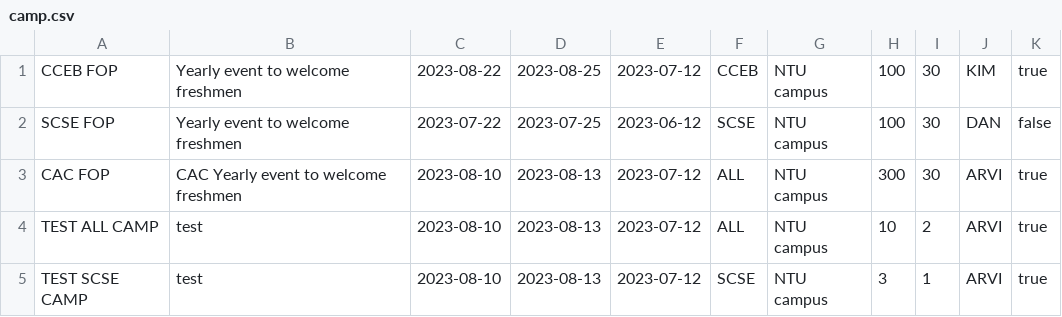
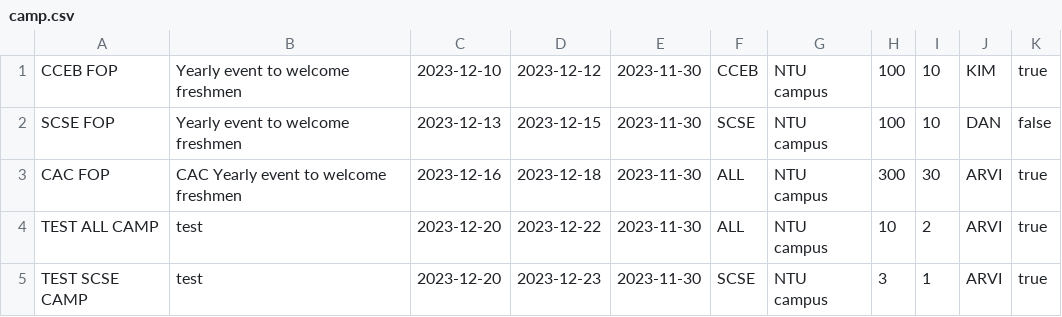
Before and after one commit to RSYR1906/OOP-Project, a CSV file: camp.csv, drawn as a sheet.

```diff
--- a/camp.csv
+++ b/camp.csv
@@ -1,5 +1,5 @@
-CCEB FOP,Yearly event to welcome freshmen,2023-08-22,2023-08-25,2023-07-12,CCEB,NTU campus,100,30,KIM,true
-SCSE FOP,Yearly event to welcome freshmen,2023-07-22,2023-07-25,2023-06-12,SCSE,NTU campus,100,30,DAN,false
-CAC FOP,CAC Yearly event to welcome freshmen,2023-08-10,2023-08-13,2023-07-12,ALL,NTU campus,300,30,ARVI,true
-TEST ALL CAMP,test,2023-08-10,2023-08-13,2023-07-12,ALL,NTU campus,10,2,ARVI,true
-TEST SCSE CAMP,test,2023-08-10,2023-08-13,2023-07-12,SCSE,NTU campus,3,1,ARVI,true
+CCEB FOP,Yearly event to welcome freshmen,2023-12-10,2023-12-12,2023-11-30,CCEB,NTU campus,100,10,KIM,true
+SCSE FOP,Yearly event to welcome freshmen,2023-12-13,2023-12-15,2023-11-30,SCSE,NTU campus,100,10,DAN,false
+CAC FOP,CAC Yearly event to welcome freshmen,2023-12-16,2023-12-18,2023-11-30,ALL,NTU campus,300,30,ARVI,true
+TEST ALL CAMP,test,2023-12-20,2023-12-22,2023-11-30,ALL,NTU campus,10,2,ARVI,true
+TEST SCSE CAMP,test,2023-12-20,2023-12-23,2023-11-30,SCSE,NTU campus,3,1,ARVI,true
```
Also changed, not shown: 4 other files.
